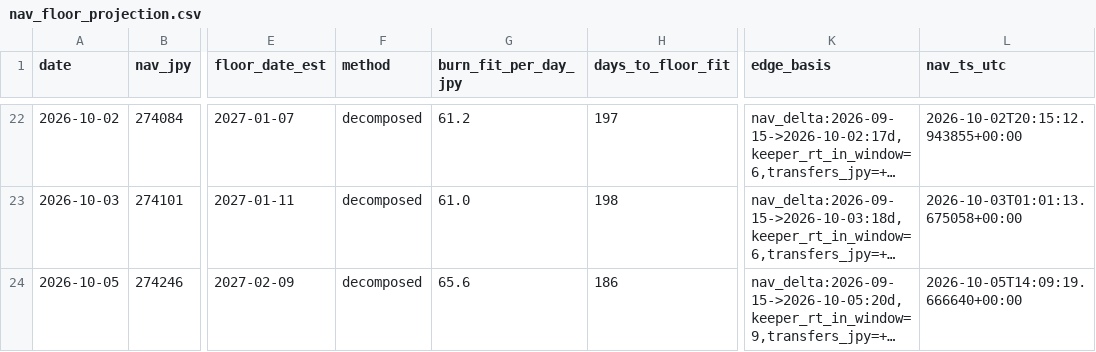
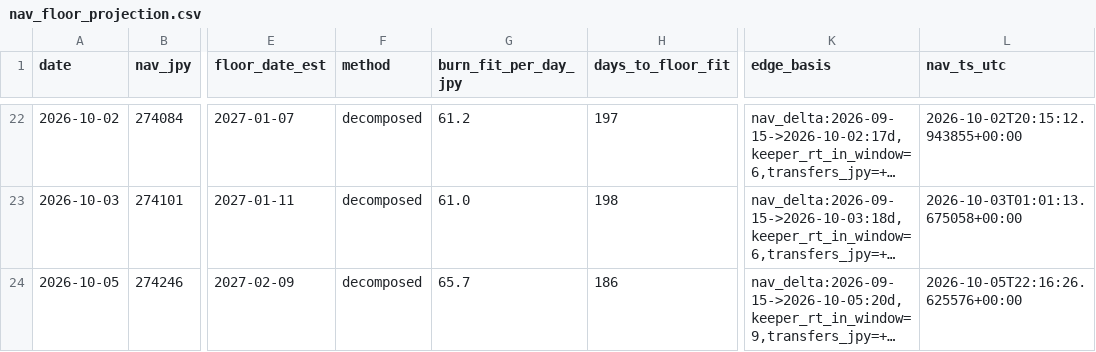
Before and after one commit to olehakengo-svg/fx-ai-trader, a CSV file: data/monitoring/nav_floor_projection.csv, drawn as a sheet; only a part is shown, gaps mark what is left out; long unchanged cells end in …; the diff names each change by its address in the sheet, - before the commit and + after, or states it on an @@ line.

```diff
--- a/data/monitoring/nav_floor_projection.csv
+++ b/data/monitoring/nav_floor_projection.csv
-G24 (burn_fit_per_day_jpy): 65.6
+G24 (burn_fit_per_day_jpy): 65.7
-L24 (nav_ts_utc): 2026-10-05T14:09:19.666640+00:00
+L24 (nav_ts_utc): 2026-10-05T22:16:26.625576+00:00
```
Also changed, not shown: 2 other files.
